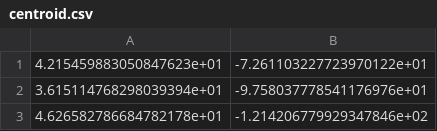
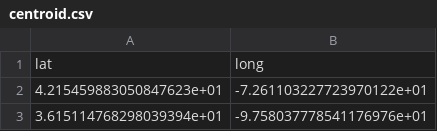
Before and after one commit to panchamyadav/BERCHackathon, a CSV file: centroid.csv, drawn as a sheet; only a part is shown; the shorter side is filled out with more unchanged rows.

Commit message:
centroids of carbon emissions

```diff
--- a/centroid.csv
+++ b/centroid.csv
@@ -1 +1,2 @@
+lat,long
 4.215459883050847623e+01,-7.261103227723970122e+01
```
Also changed, not shown: 4 other files.
